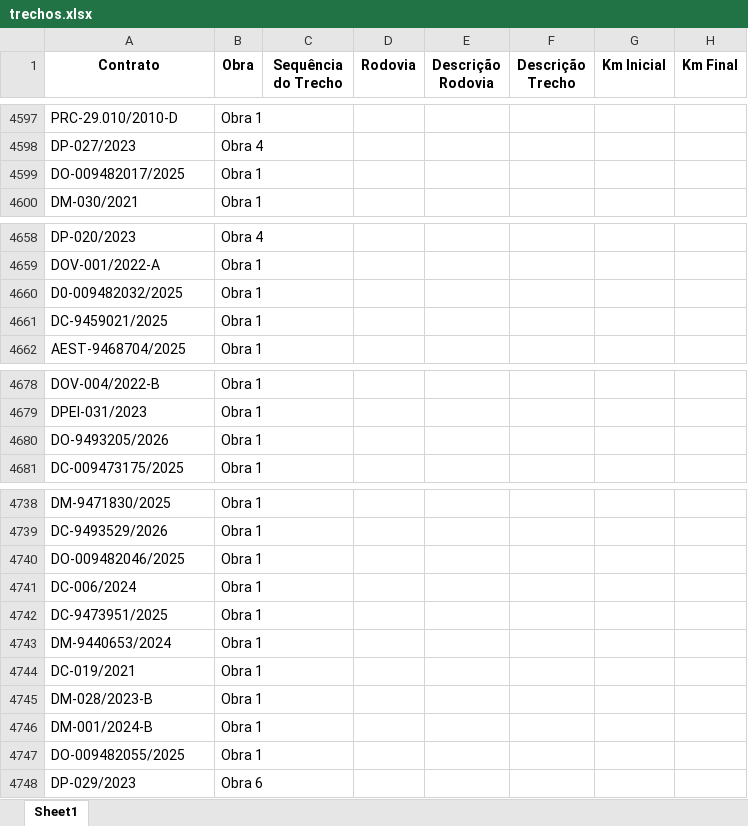
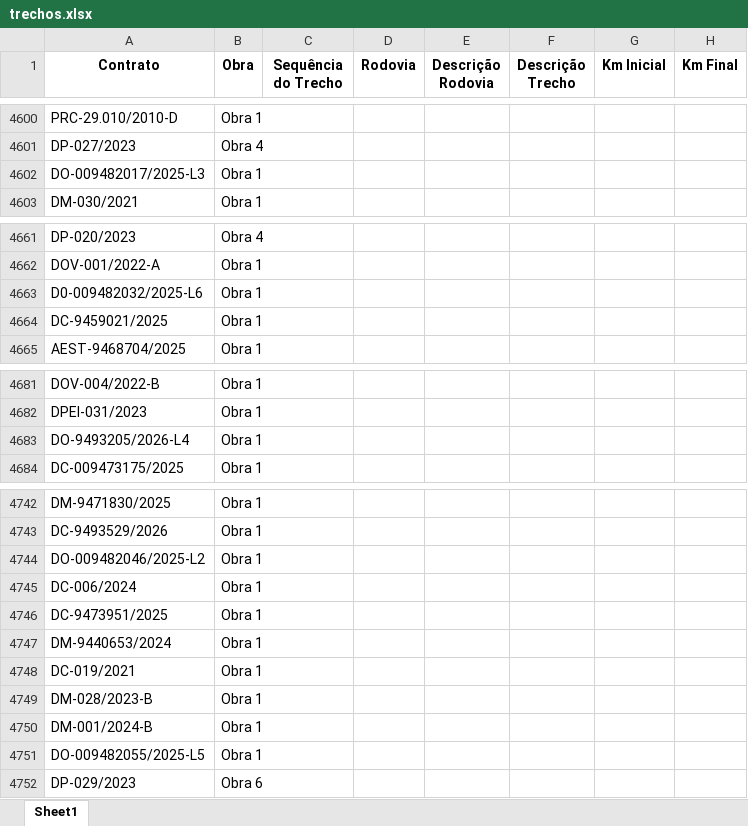
Before and after one commit to transparencia-mg/portal_obras, an Excel workbook: upload/trechos.xlsx, sheet Sheet1, drawn as a sheet; only a part is shown, gaps mark what is left out; values as stored, in another font and other column widths than the file's, no borders; addresses are those after the commit; the diff covers the shown part only; the diff names each change by its address in the sheet, - before the commit and + after, or states it on an @@ line.

```diff
--- a/upload/trechos.xlsx (sheet Sheet1)
+++ b/upload/trechos.xlsx (sheet Sheet1)
-A4602 (Contrato): DO-009482017/2025
+A4602 (Contrato): DO-009482017/2025-L3
-A4663 (Contrato): D0-009482032/2025
+A4663 (Contrato): D0-009482032/2025-L6
-A4683 (Contrato): DO-9493205/2026
+A4683 (Contrato): DO-9493205/2026-L4
-A4744 (Contrato): DO-009482046/2025
+A4744 (Contrato): DO-009482046/2025-L2
-A4751 (Contrato): DO-009482055/2025
+A4751 (Contrato): DO-009482055/2025-L5
```
Also changed, not shown: 4 added rows and 2 edited cells elsewhere in this sheet.
